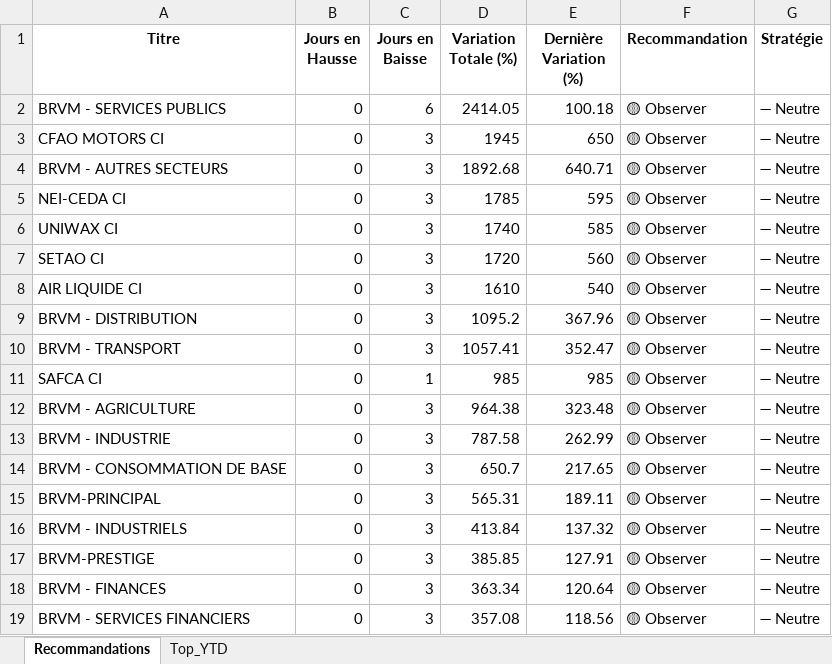
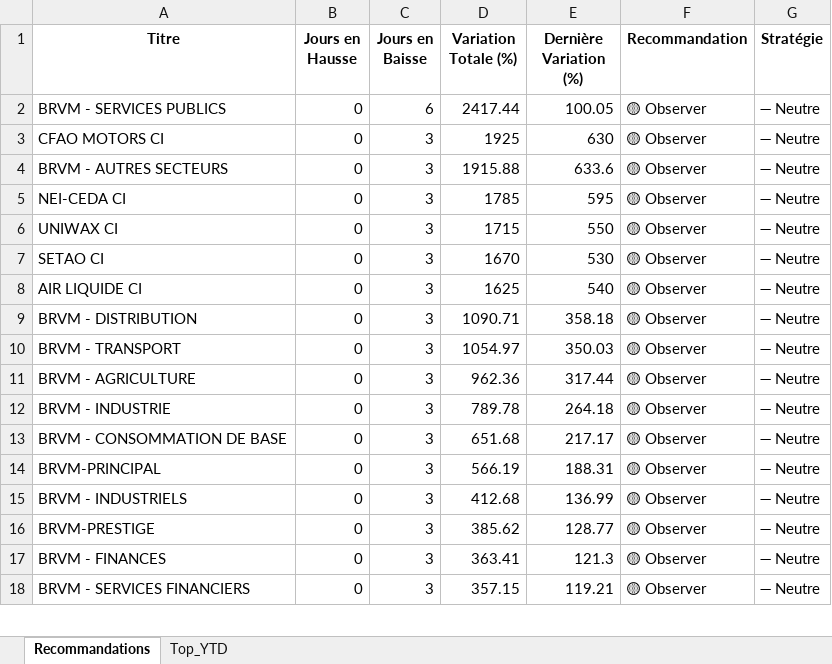
Before and after one commit to esmelobi/brvm-dashboard, an Excel workbook: data/recommandations.xlsx, sheet Recommandations, drawn as a sheet; only a part is shown; values as stored, in another font and other column widths than the file's, no borders; removed rows and columns are numbered as before the commit, all else as after; the diff covers the shown part only; the diff names each change by its address in the sheet, - before the commit and + after, or states it on an @@ line.

```diff
--- a/data/recommandations.xlsx (sheet Recommandations)
+++ b/data/recommandations.xlsx (sheet Recommandations)
-D2 (Variation Totale (%)): 2414.05
+D2 (Variation Totale (%)): 2417.44
-E2 (Dernière Variation (%)): 100.18
+E2 (Dernière Variation (%)): 100.05
-D3 (Variation Totale (%)): 1945
+D3 (Variation Totale (%)): 1925
-E3 (Dernière Variation (%)): 650
+E3 (Dernière Variation (%)): 630
-D4 (Variation Totale (%)): 1892.68
+D4 (Variation Totale (%)): 1915.88
-E4 (Dernière Variation (%)): 640.71
+E4 (Dernière Variation (%)): 633.6
-D6 (Variation Totale (%)): 1740
+D6 (Variation Totale (%)): 1715
-E6 (Dernière Variation (%)): 585
+E6 (Dernière Variation (%)): 550
-D7 (Variation Totale (%)): 1720
+D7 (Variation Totale (%)): 1670
-E7 (Dernière Variation (%)): 560
+E7 (Dernière Variation (%)): 530
-D8 (Variation Totale (%)): 1610
+D8 (Variation Totale (%)): 1625
-D9 (Variation Totale (%)): 1095.2
+D9 (Variation Totale (%)): 1090.71
-E9 (Dernière Variation (%)): 367.96
+E9 (Dernière Variation (%)): 358.18
-D10 (Variation Totale (%)): 1057.41
+D10 (Variation Totale (%)): 1054.97
-E10 (Dernière Variation (%)): 352.47
+E10 (Dernière Variation (%)): 350.03
-row 11: SAFCA CI | 0 | 1 | 985 | 985 | 🟡 Observer | ➖ Neutre
-D11 (Variation Totale (%)): 964.38
+D11 (Variation Totale (%)): 962.36
-E11 (Dernière Variation (%)): 323.48
+E11 (Dernière Variation (%)): 317.44
-D12 (Variation Totale (%)): 787.58
+D12 (Variation Totale (%)): 789.78
-E12 (Dernière Variation (%)): 262.99
+E12 (Dernière Variation (%)): 264.18
-D13 (Variation Totale (%)): 650.7
+D13 (Variation Totale (%)): 651.68
-E13 (Dernière Variation (%)): 217.65
+E13 (Dernière Variation (%)): 217.17
-D14 (Variation Totale (%)): 565.31
+D14 (Variation Totale (%)): 566.19
-E14 (Dernière Variation (%)): 189.11
+E14 (Dernière Variation (%)): 188.31
-D15 (Variation Totale (%)): 413.84
+D15 (Variation Totale (%)): 412.68
-E15 (Dernière Variation (%)): 137.32
+E15 (Dernière Variation (%)): 136.99
-D16 (Variation Totale (%)): 385.85
+D16 (Variation Totale (%)): 385.62
-E16 (Dernière Variation (%)): 127.91
+E16 (Dernière Variation (%)): 128.77
-D17 (Variation Totale (%)): 363.34
+D17 (Variation Totale (%)): 363.41
-E17 (Dernière Variation (%)): 120.64
+E17 (Dernière Variation (%)): 121.3
-D18 (Variation Totale (%)): 357.08
+D18 (Variation Totale (%)): 357.15
-E18 (Dernière Variation (%)): 118.56
+E18 (Dernière Variation (%)): 119.21
```
Also changed, not shown: 8 added rows, 6 removed rows and 17 edited cells elsewhere in this sheet, sheet Top_YTD.
